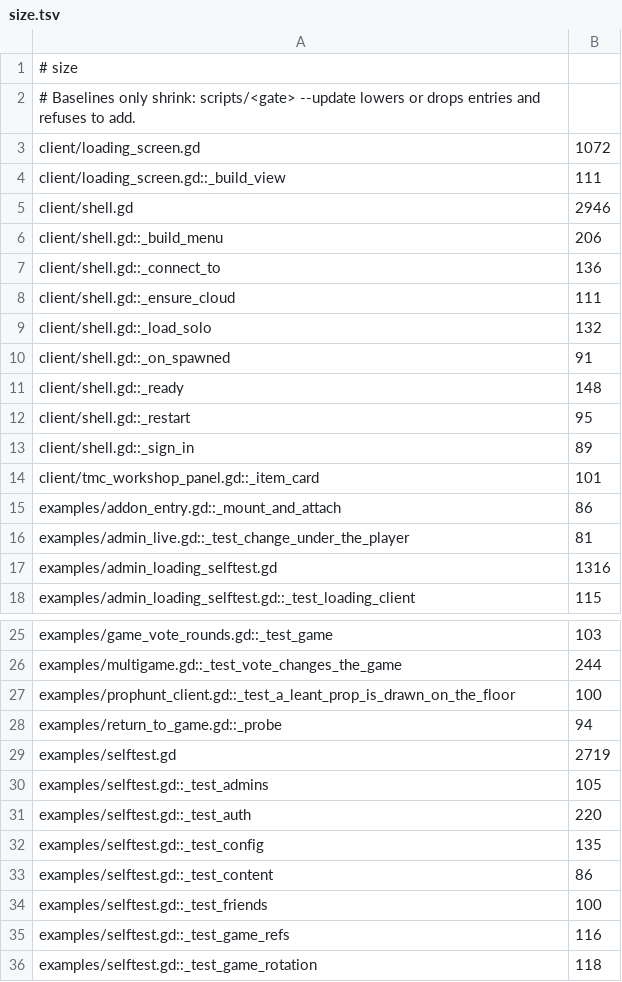
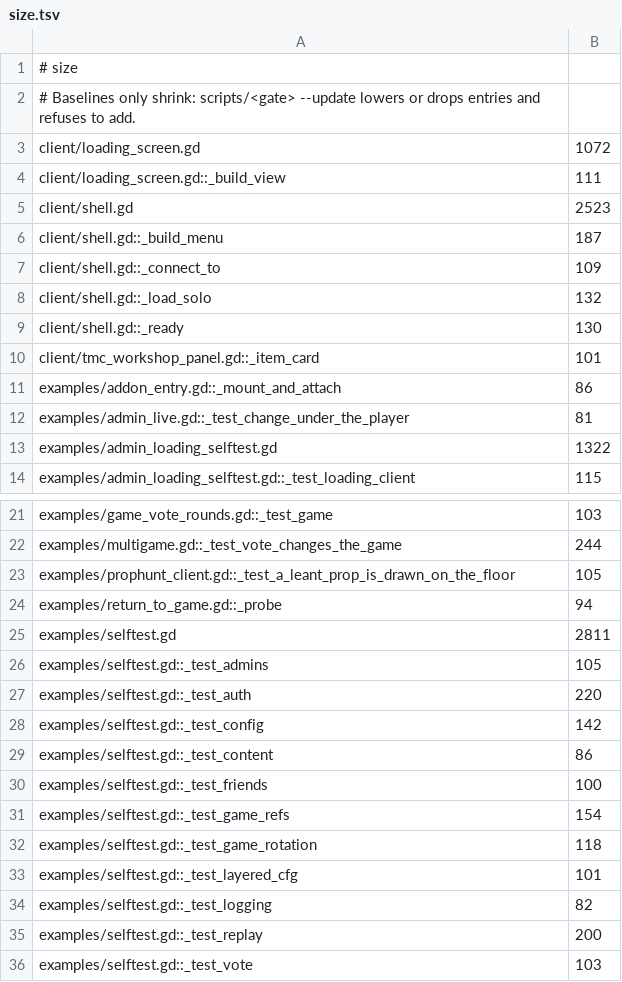
Before and after one commit to modcommunity/dot-server-deploy, a TSV file: ci/efficiency/size.tsv, drawn as a sheet; only a part is shown, gaps mark what is left out; the shorter side is filled out with more unchanged rows; the diff covers the shown part only.

```diff
--- a/ci/efficiency/size.tsv
+++ b/ci/efficiency/size.tsv
@@ -4,11 +4,7 @@ client/loading_screen.gd	1072
 client/loading_screen.gd::_build_view	111
-client/shell.gd	2946
-client/shell.gd::_build_menu	206
-client/shell.gd::_connect_to	136
-client/shell.gd::_ensure_cloud	111
+client/shell.gd	2523
+client/shell.gd::_build_menu	187
+client/shell.gd::_connect_to	109
 client/shell.gd::_load_solo	132
-client/shell.gd::_on_spawned	91
-client/shell.gd::_ready	148
-client/shell.gd::_restart	95
-client/shell.gd::_sign_in	89
+client/shell.gd::_ready	130
 client/tmc_workshop_panel.gd::_item_card	101
@@ -16,3 +12,3 @@ examples/addon_entry.gd::_mount_and_attach	86
 examples/admin_live.gd::_test_change_under_the_player	81
-examples/admin_loading_selftest.gd	1316
+examples/admin_loading_selftest.gd	1322
 examples/admin_loading_selftest.gd::_test_loading_client	115
@@ -26,11 +22,11 @@ examples/game_vote_rounds.gd::_test_game	103
 examples/multigame.gd::_test_vote_changes_the_game	244
-examples/prophunt_client.gd::_test_a_leant_prop_is_drawn_on_the_floor	100
+examples/prophunt_client.gd::_test_a_leant_prop_is_drawn_on_the_floor	105
 examples/return_to_game.gd::_probe	94
-examples/selftest.gd	2719
+examples/selftest.gd	2811
 examples/selftest.gd::_test_admins	105
 examples/selftest.gd::_test_auth	220
-examples/selftest.gd::_test_config	135
+examples/selftest.gd::_test_config	142
 examples/selftest.gd::_test_content	86
 examples/selftest.gd::_test_friends	100
-examples/selftest.gd::_test_game_refs	116
+examples/selftest.gd::_test_game_refs	154
 examples/selftest.gd::_test_game_rotation	118
```
Also changed, not shown: 2 removed rows and 12 edited cells elsewhere in this file, 2 other files.
